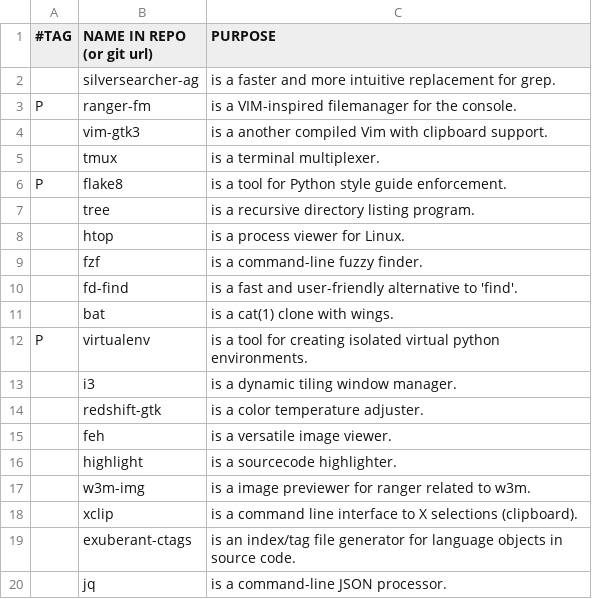
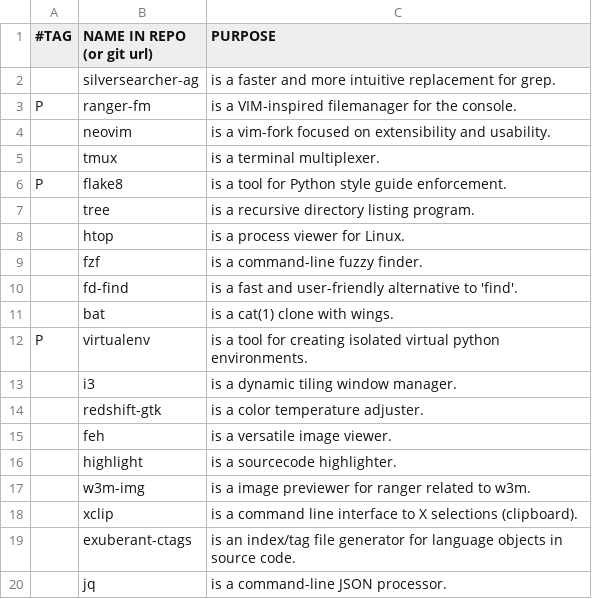
Before and after one commit to yannickperrenet/iscripts, a CSV file: progs.csv, drawn as a sheet.

Commit message:
Swap vim-gtk for neovim

```diff
--- a/progs.csv
+++ b/progs.csv
@@ -3,3 +3,3 @@
 P,ranger-fm,"is a VIM-inspired filemanager for the console."
-,vim-gtk3,"is a another compiled Vim with clipboard support."
+,neovim,"is a vim-fork focused on extensibility and usability."
 ,tmux,"is a terminal multiplexer."
```
Also changed, not shown: 1 other file.
